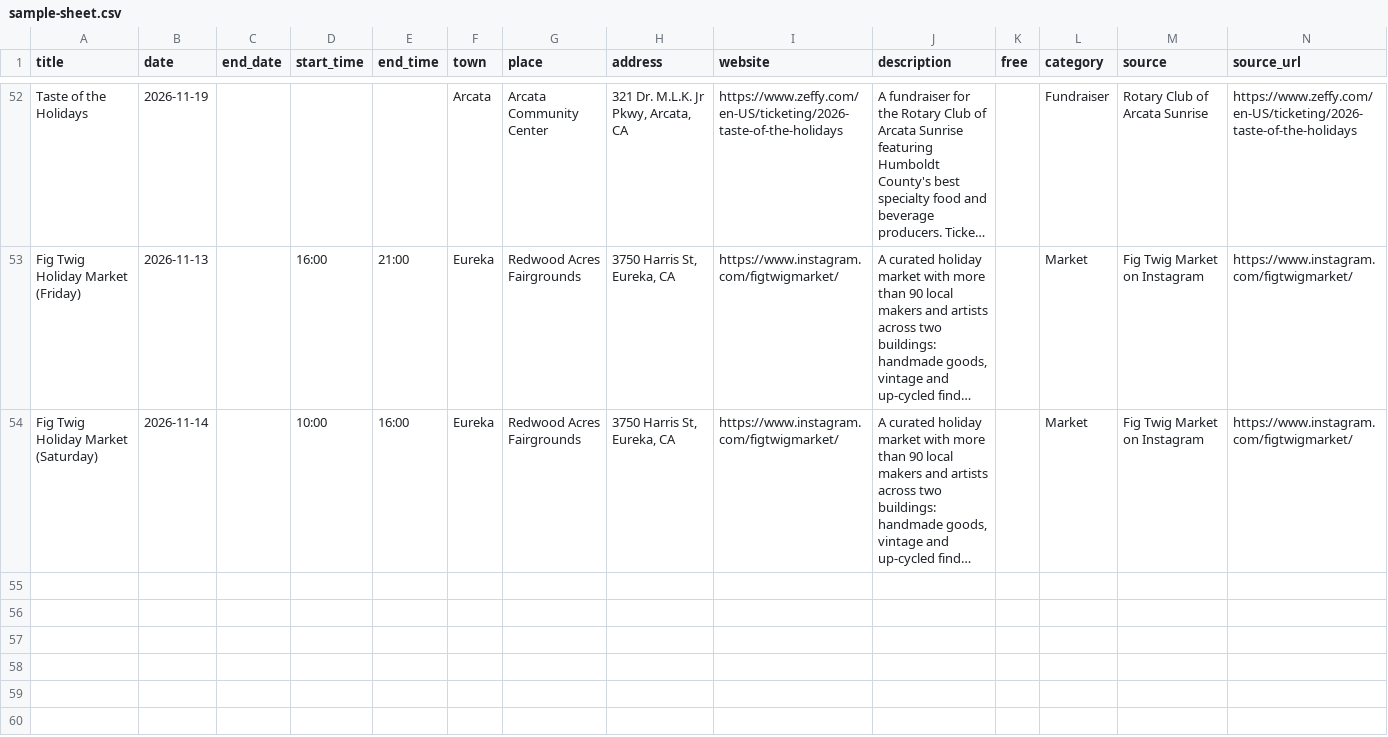
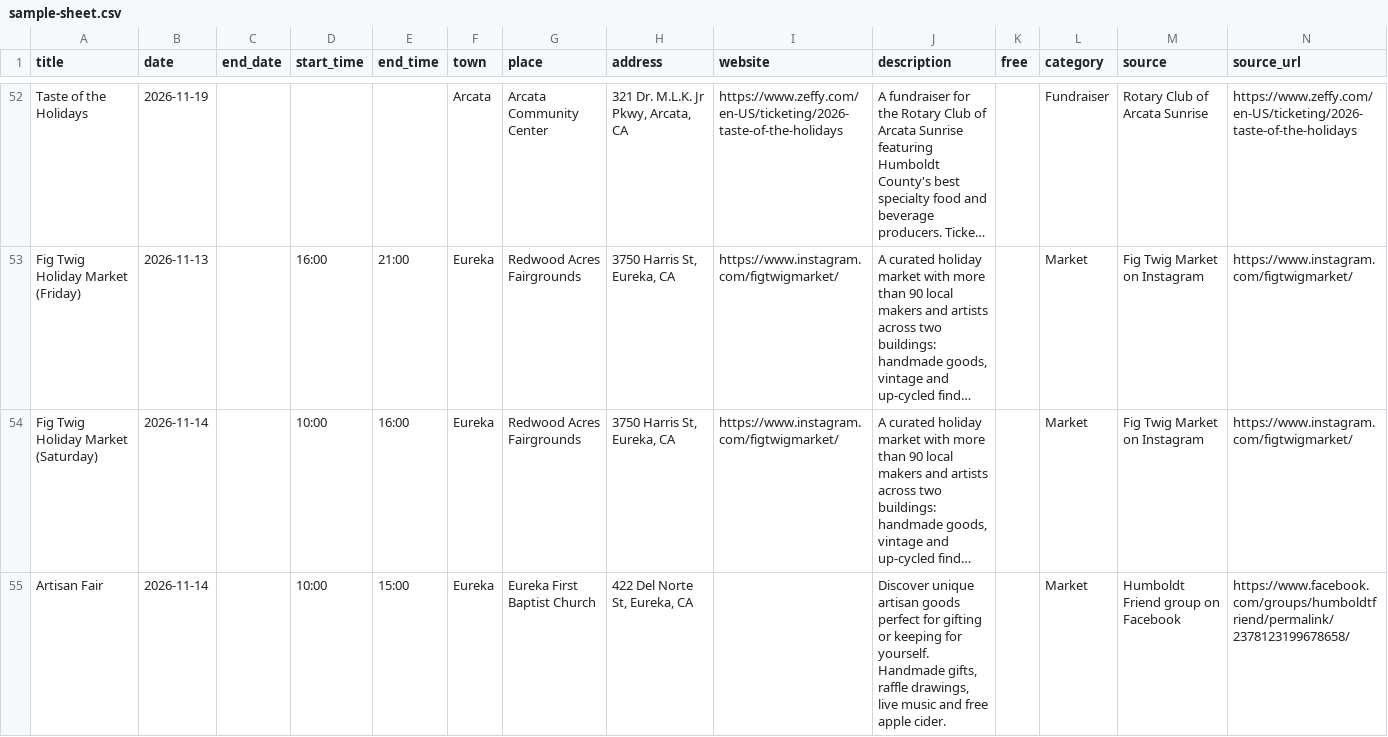
Before and after one commit to sydneyballam/webdesign, a CSV file: calendar/sample-sheet.csv, drawn as a sheet; only a part is shown, gaps mark what is left out; long unchanged cells end in …; the diff names each change by its address in the sheet, - before the commit and + after, or states it on an @@ line.

```diff
--- a/calendar/sample-sheet.csv
+++ b/calendar/sample-sheet.csv
+row 55: Artisan Fair | 2026-11-14 |  | 10:00 | 15:00 | Eureka | Eureka First Baptist Church | 422 Del Norte St, Eureka, CA |  | Discover unique artisan goods perfect for gifting or keeping for yourself. Handmade gifts, raffle drawings, live music and free apple cider. |  | Market | Humboldt Friend group on Facebook | https://www.facebook.com/groups/humboldtfriend/permalink/2378123199678658/
```
Also changed, not shown: 8 other files.
